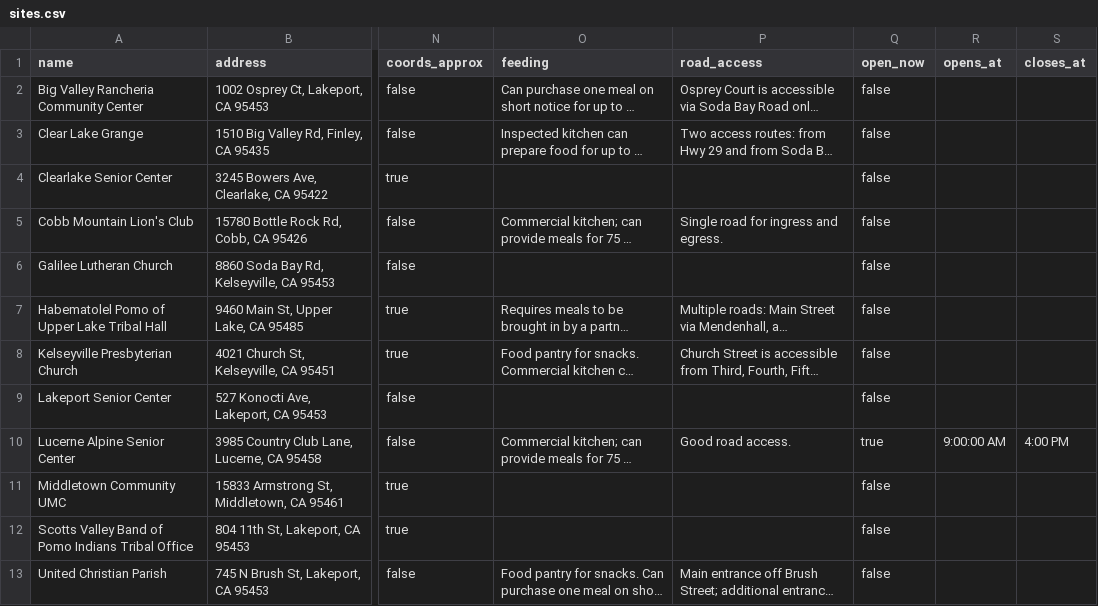
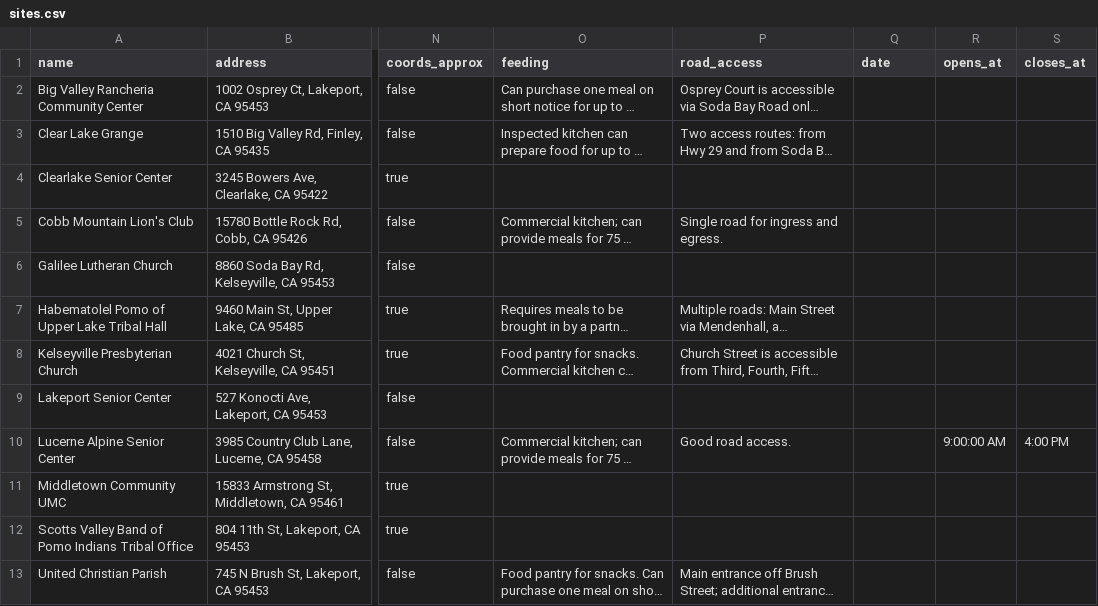
Before and after one commit to trackingcalifornia/lake-county-crc-map, a CSV file: sites.csv, drawn as a sheet; only a part is shown, gaps mark what is left out; long unchanged cells end in …; the diff names each change by its address in the sheet, - before the commit and + after, or states it on an @@ line.

Commit message:
Auto on/off by scheduled date, color/label swap per Terre/Dan feedback
Replace the manual open_now sheet toggle with a date + opens_at/closes_at
schedule (heat-wave activations have no recurring pattern, so partners set
a one-off date per event). Open Now is now computed live in the visitor's
browser using Pacific time, refreshed every 60s, rather than baked in at
the 15-minute sync/rebuild cadence -- this also addresses the site taking
up to 45 minutes to reflect a change, since the on/off flip no longer
depends on that cron at all.

Cosmetic: "Active" now displays as "Ready - in Standby" in a lighter
yellow-orange (#fbbf24); "Open Now" is a green ring instead of amber, with
the "only show open now" toggle text recolored to match.

```diff
--- a/sites.csv
+++ b/sites.csv
-Q1: open_now
+Q1: date
-Q2:Q9 (date): false
+Q2:Q9 (date): (empty)
-Q10 (date): true
+Q10 (date): (empty)
-Q11:Q13 (date): false
+Q11:Q13 (date): (empty)
```
Also changed, not shown: 6 other files.
